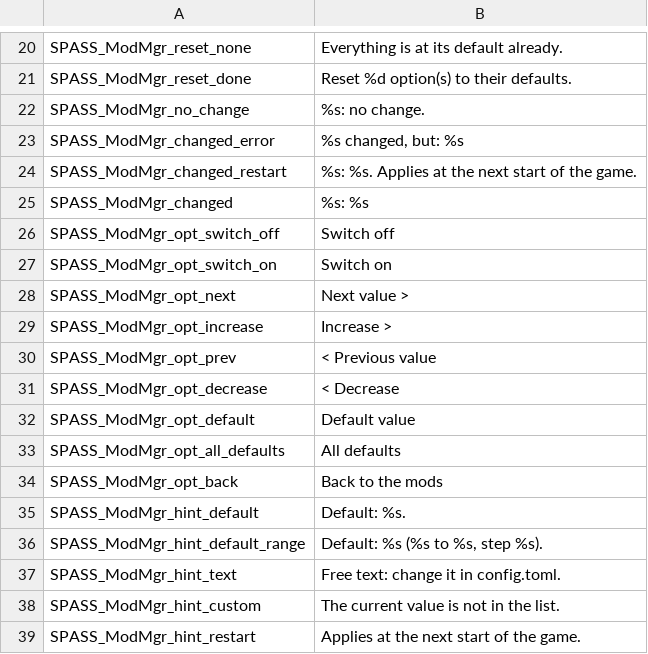
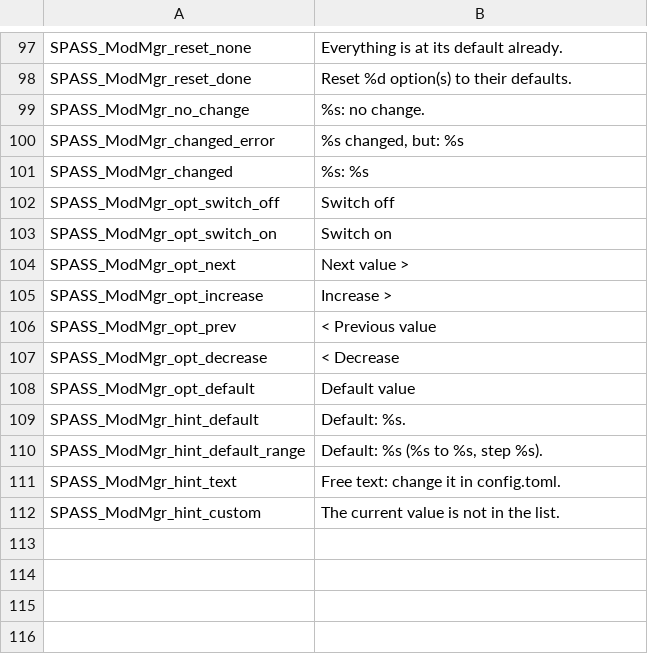
Before and after one commit to kirides/risen-spass, a CSV file: mods/modmanager/strings/all.csv, drawn as a sheet; only a part is shown, gaps mark what is left out; removed rows and columns are numbered as before the commit, all else as after; the diff covers the shown part only; the diff names each change by its address in the sheet, - before the commit and + after, or states it on an @@ line.

```diff
--- a/mods/modmanager/strings/all.csv
+++ b/mods/modmanager/strings/all.csv
-row 24: SPASS_ModMgr_changed_restart | %s: %s. Applies at the next start of the game.
-row 33: SPASS_ModMgr_opt_all_defaults | All defaults
-row 34: SPASS_ModMgr_opt_back | Back to the mods
-row 39: SPASS_ModMgr_hint_restart | Applies at the next start of the game.
```
Also changed, not shown: 81 added rows, 4 removed rows and 3 edited cells elsewhere in this file, mods/modmanager/strings/German.csv, 13 other files.
